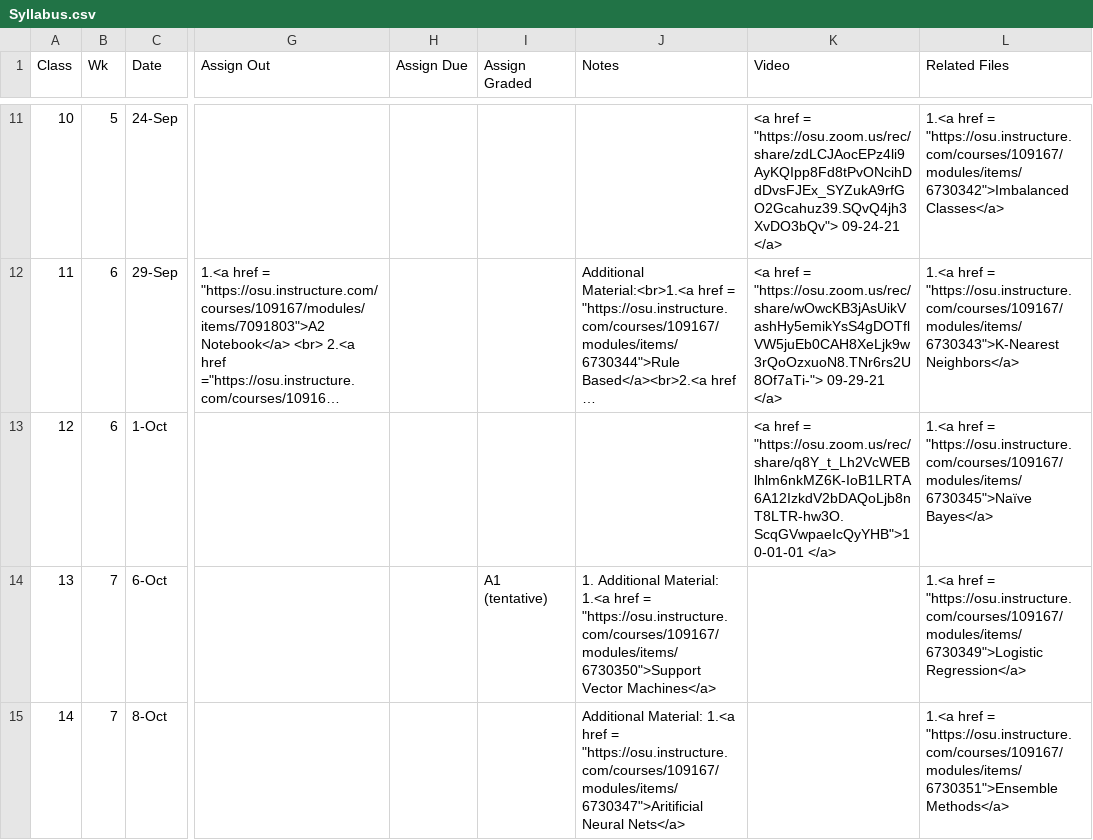
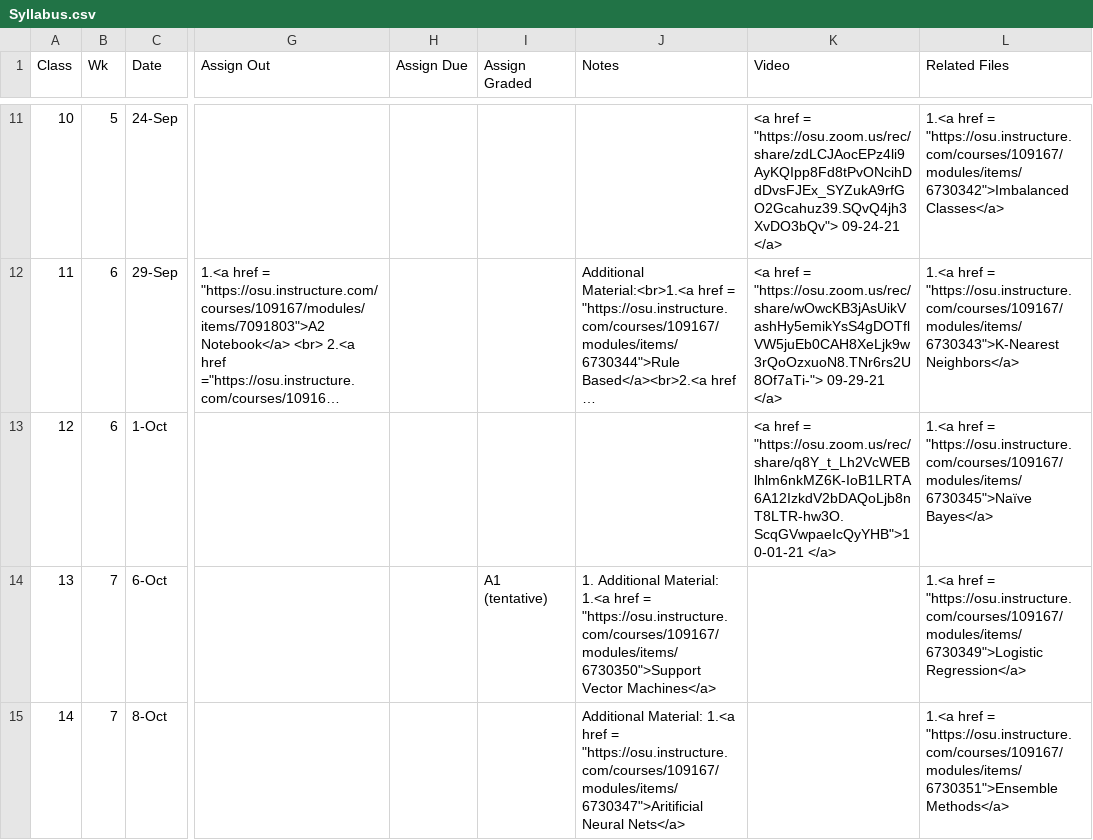
Before and after one commit to gryslik/cse5243, a CSV file: _data/Syllabus.csv, drawn as a sheet; only a part is shown, gaps mark what is left out; long unchanged cells end in …; the diff names each change by its address in the sheet, - before the commit and + after, or states it on an @@ line.

Commit message:
fixed typo

```diff
--- a/_data/Syllabus.csv
+++ b/_data/Syllabus.csv
-K13 (Video): …href = "https://osu.zoom.us/rec/share/q8Y_t_Lh2VcWEBlhlm6nkMZ6K-IoB1LRTA6A12IzkdV2bDAQoLjb8nT8LTR-hw3O.ScqGVwpaeIcQyYHB">10-01-01 </a>
+K13 (Video): …href = "https://osu.zoom.us/rec/share/q8Y_t_Lh2VcWEBlhlm6nkMZ6K-IoB1LRTA6A12IzkdV2bDAQoLjb8nT8LTR-hw3O.ScqGVwpaeIcQyYHB">10-01-21 </a>
```
